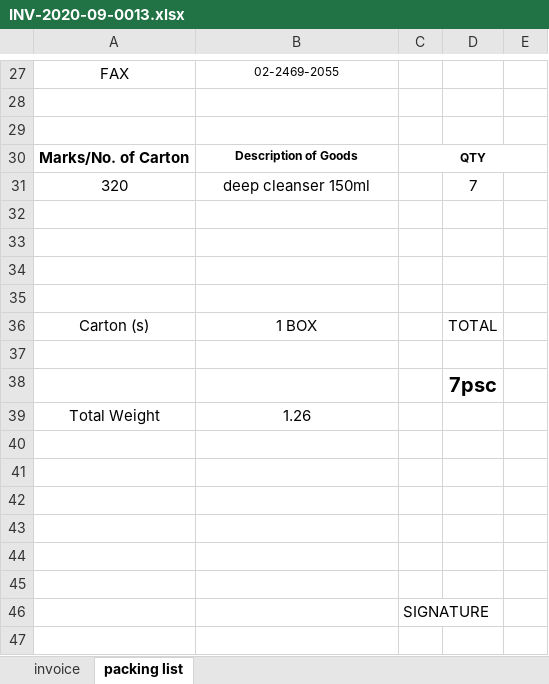
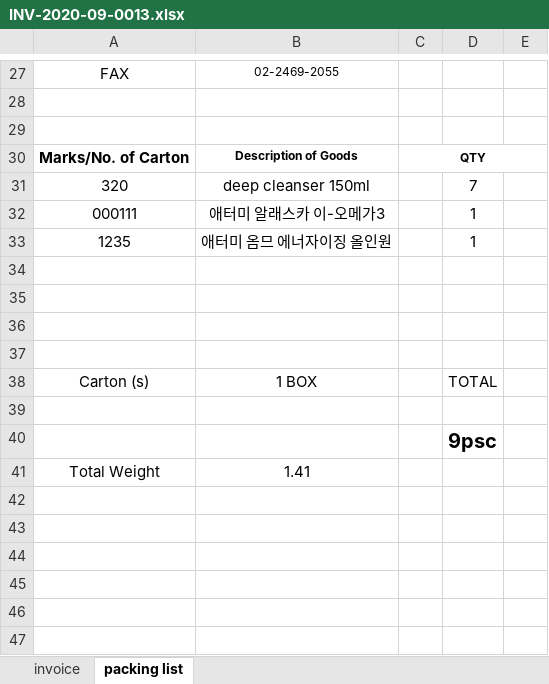
Before and after one commit to ralfeus/order, an Excel workbook: app/static/invoices/INV-2020-09-0013.xlsx, sheet packing list, drawn as a sheet; only a part is shown, gaps mark what is left out; the shorter side is filled out with more unchanged rows; values as stored, in another font and other column widths than the file's, no borders; conditional formats not drawn; addresses are those after the commit; the diff names each change by its address in the sheet, - before the commit and + after, or states it on an @@ line.

```diff
--- a/app/static/invoices/INV-2020-09-0013.xlsx (sheet packing list)
+++ b/app/static/invoices/INV-2020-09-0013.xlsx (sheet packing list)
+row 32: 000111 | 애터미 알래스카 이-오메가3 |  | 1
+row 33: 1235 | 애터미 옴므 에너자이징 올인원 |  | 1
-D40: 7psc
+D40: 9psc
-B41: 1.26
+B41: 1.41
```
Also changed, not shown: sheet invoice, 11 other files.
